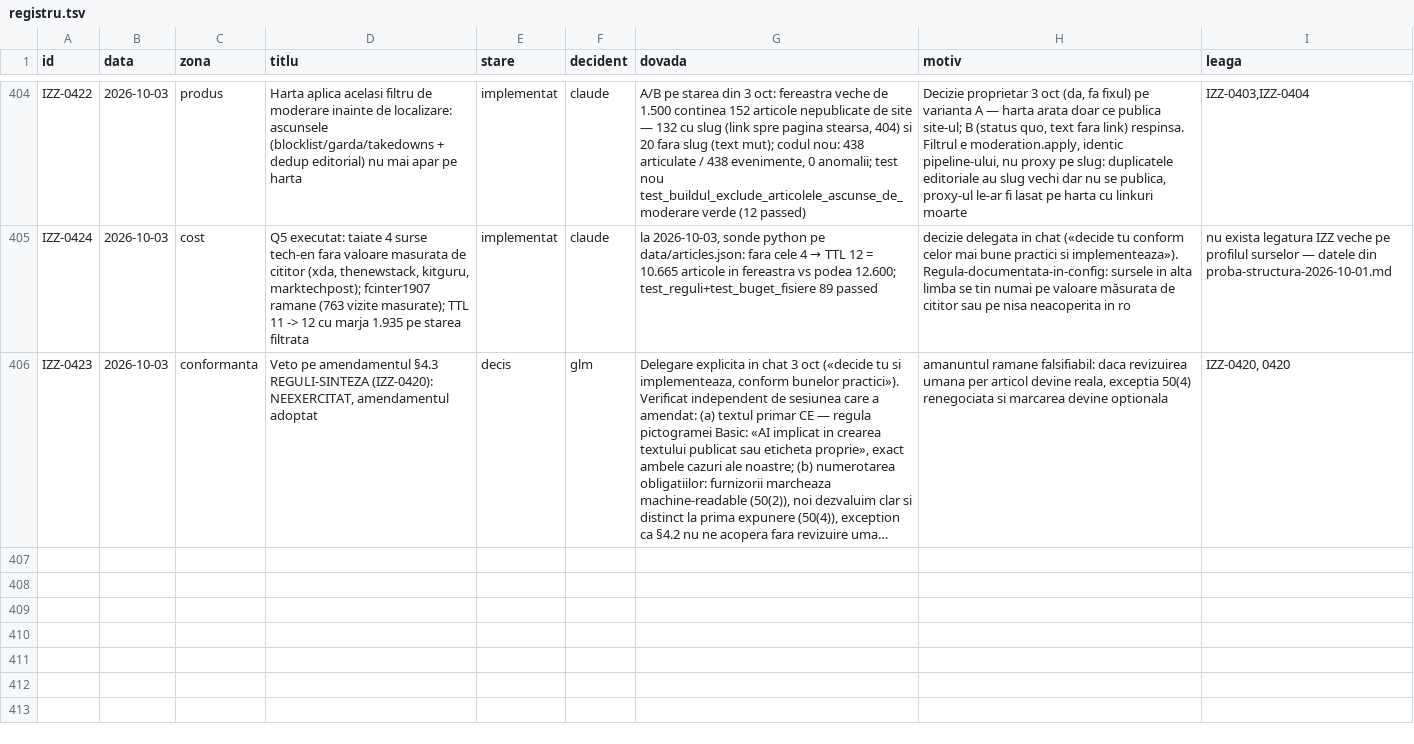
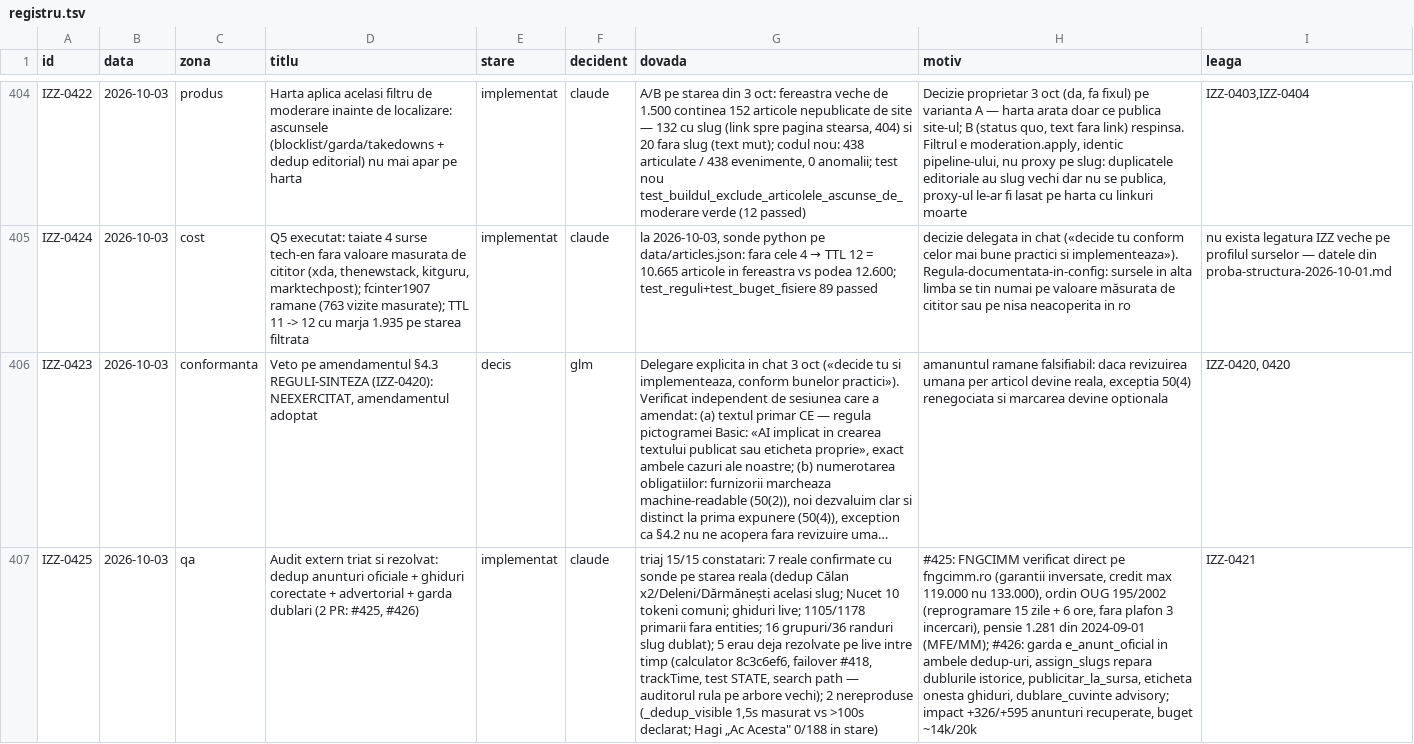
Before and after one commit to Ramanul/izz-ro, a TSV file: specs/registru.tsv, drawn as a sheet; only a part is shown, gaps mark what is left out; long unchanged cells end in …; the diff names each change by its address in the sheet, - before the commit and + after, or states it on an @@ line.

Commit message:
state: audit extern inchis prin #425 + #426 (IZZ-0425)

```diff
--- a/specs/registru.tsv
+++ b/specs/registru.tsv
+row 407: IZZ-0425 | 2026-10-03 | qa | Audit extern triat si rezolvat: dedup anunturi oficiale + ghiduri corectate + advertorial + garda dublari (2 PR: #425, #426) | implementat | claude | triaj 15/15 constatari: 7 reale confirmate cu sonde pe starea reala (dedup Călan x2/Deleni/Dărmănești acelasi slug; Nucet 10 tokeni comuni; ghiduri live; 1105/1178 primarii fara entities; 16 grupuri/36 randuri slug dublat); 5 erau deja rezolvate pe live intre timp (calculator 8c3c6ef6, failover #418, trackTime, test STATE, search path — auditorul rula pe arbore vechi); 2 nereproduse (_dedup_visible 1,5s masurat vs >100s declarat; Hagi „Ac Acesta" 0/188 in stare) | #425: FNGCIMM verificat direct pe fngcimm.ro (garantii inversate, credit max 119.000 nu 133.000), ordin OUG 195/2002 (reprogramare 15 zile + 6 ore, fara plafon 3 incercari), pensie 1.281 din 2024-09-01 (MFE/MM); #426: garda e_anunt_oficial in ambele dedup-uri, assign_slugs repara dublurile istorice, publicitar_la_sursa, eticheta onesta ghiduri, dublare_cuvinte advisory; impact +326/+595 anunturi recuperate, buget ~14k/20k | IZZ-0421
```
Also changed, not shown: 1 other file.
